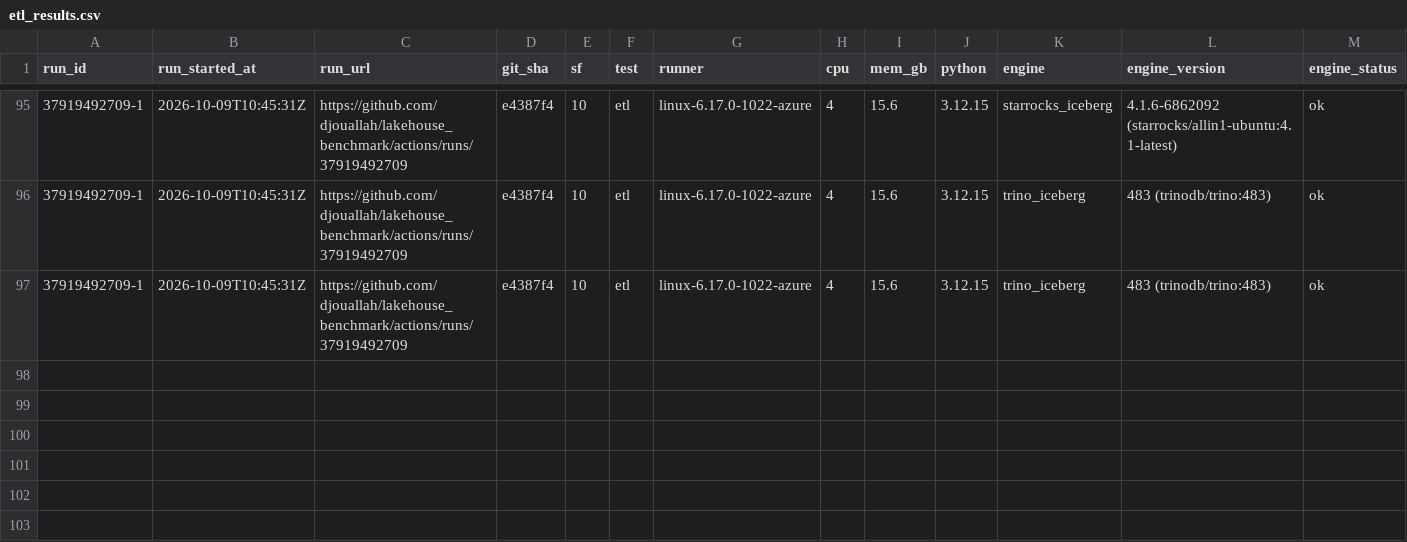
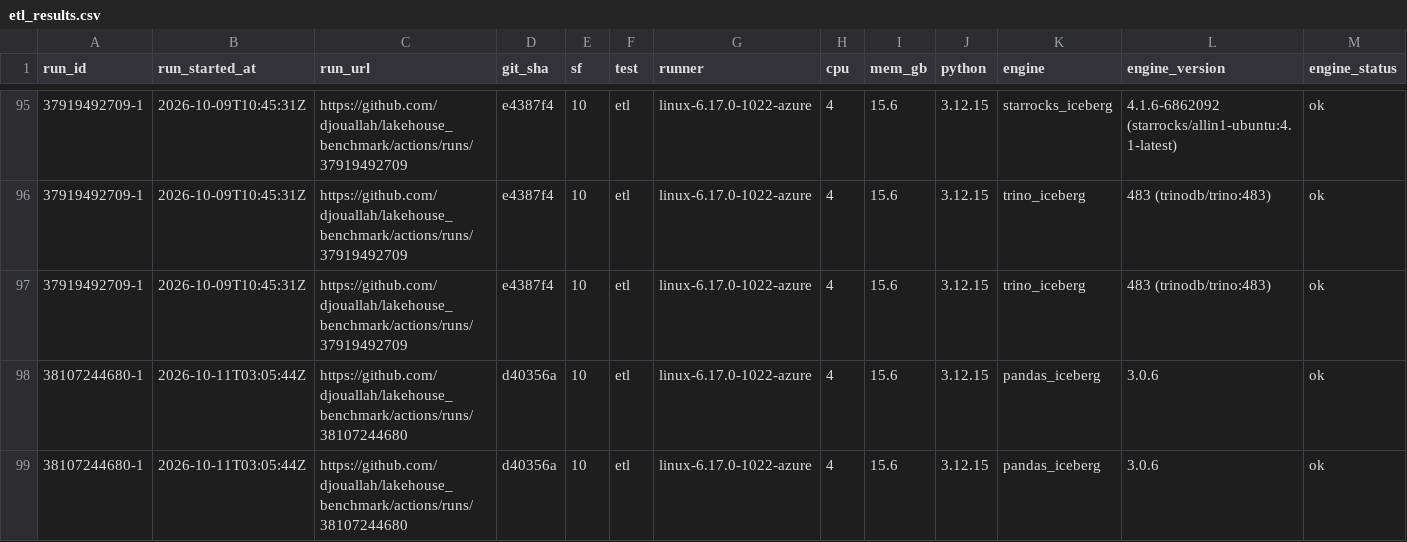
Before and after one commit to djouallah/lakehouse_benchmark, a CSV file: docs/data/etl_results.csv, drawn as a sheet; only a part is shown, gaps mark what is left out; rows hold the shown columns only; the diff names each change by its address in the sheet, - before the commit and + after, or states it on an @@ line.

```diff
--- a/docs/data/etl_results.csv
+++ b/docs/data/etl_results.csv
+row 98: 38107244680-1 | 2026-10-11T03:05:44Z | https://github.com/djouallah/lakehouse_benchmark/actions/runs/38107244680 | d40356a | 10 | etl | linux-6.17.0-1022-azure | 4 | 15.6 | 3.12.15 | pandas_iceberg | 3.0.6 | ok
+row 99: 38107244680-1 | 2026-10-11T03:05:44Z | https://github.com/djouallah/lakehouse_benchmark/actions/runs/38107244680 | d40356a | 10 | etl | linux-6.17.0-1022-azure | 4 | 15.6 | 3.12.15 | pandas_iceberg | 3.0.6 | ok
```
Also changed, not shown: 1 other file.
